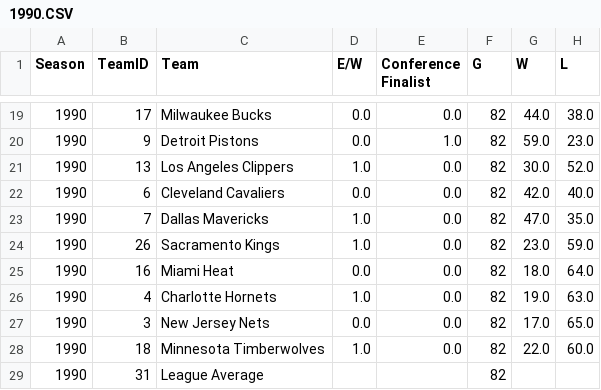
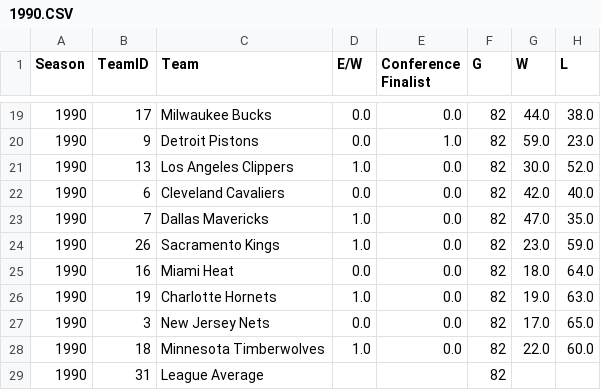
Before and after one commit to nadavo/NBAMachineLearningProject, a CSV file: modified_data/1990.CSV, drawn as a sheet; only a part is shown, gaps mark what is left out; the diff names each change by its address in the sheet, - before the commit and + after, or states it on an @@ line.

```diff
--- a/modified_data/1990.CSV
+++ b/modified_data/1990.CSV
-B26 (TeamID): 4
+B26 (TeamID): 19
```
Also changed, not shown: modified_data/1989.CSV, modified_data/1991.CSV, 11 other files.
